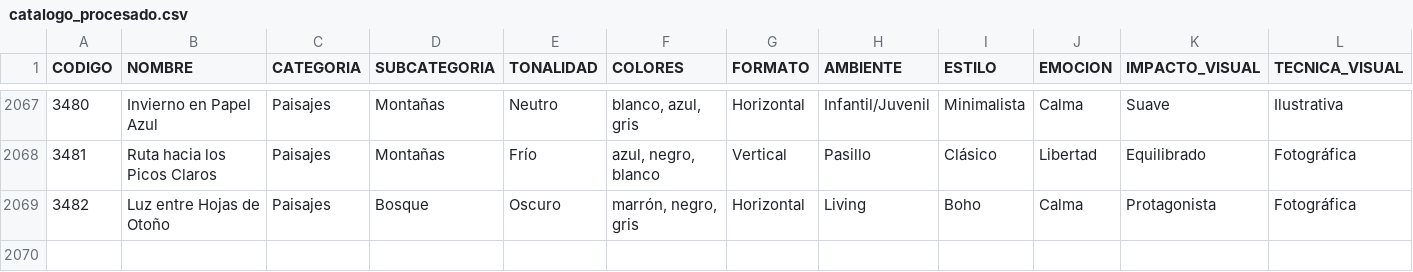
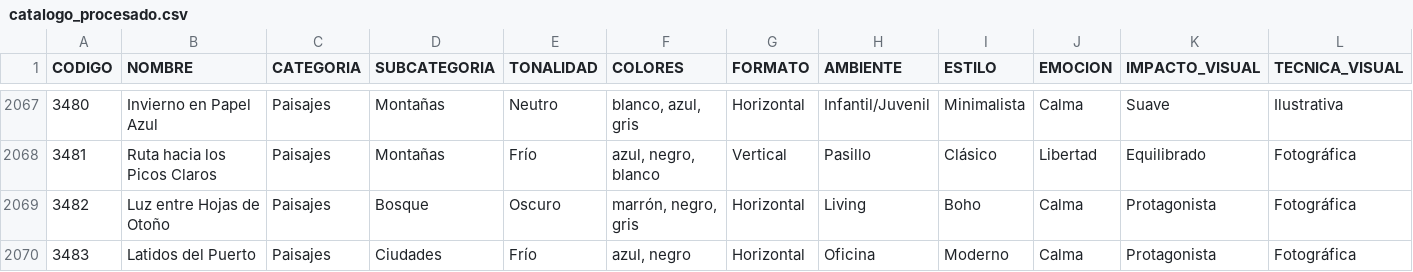
Before and after one commit to Decupopart/decu-catalogo, a CSV file: catalogo_procesado.csv, drawn as a sheet; only a part is shown, gaps mark what is left out.

```diff
--- a/catalogo_procesado.csv
+++ b/catalogo_procesado.csv
@@ -2069 +2069,2 @@
 3482;Luz entre Hojas de Otoño;Paisajes;Bosque;Oscuro;marrón, negro, gris;Horizontal;Living;Boho;Calma;Protagonista;Fotográfica
+3483;Latidos del Puerto;Paisajes;Ciudades;Frío;azul, negro;Horizontal;Oficina;Moderno;Calma;Protagonista;Fotográfica
```
Also changed, not shown: 15 other files.
